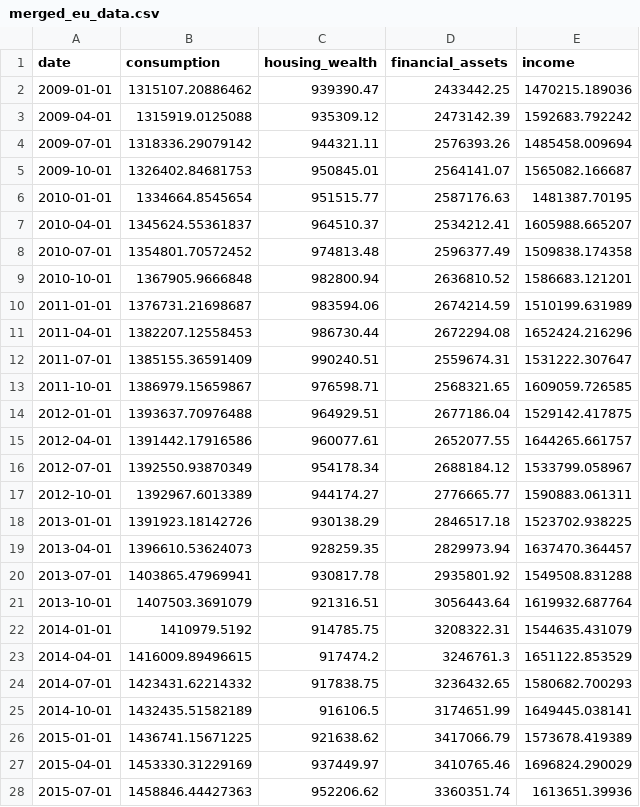
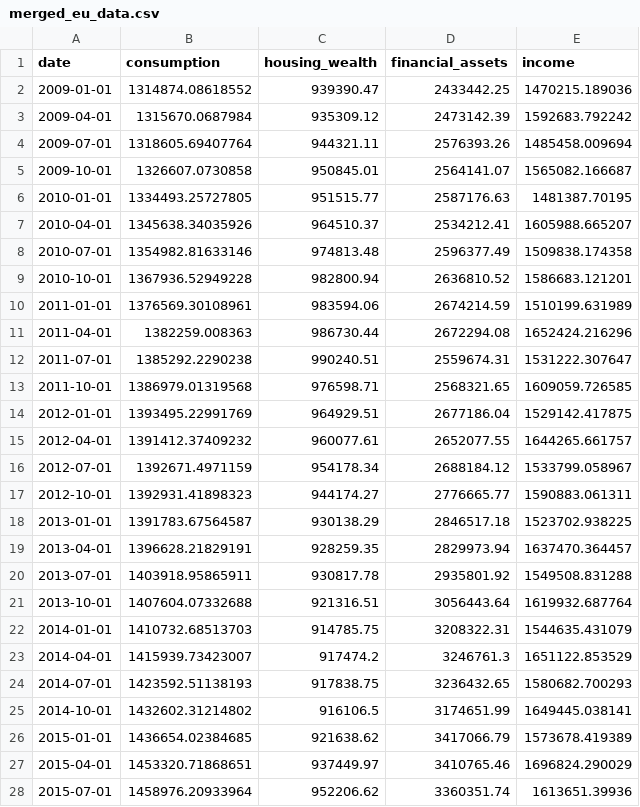
Before and after one commit to Graspp-25-Spring/graspp-25S-Wealth-Consumption, a CSV file: data/clean/EU/merged_eu_data.csv, drawn as a sheet; only a part is shown; the diff covers the shown part only.

```diff
--- a/data/clean/EU/merged_eu_data.csv
+++ b/data/clean/EU/merged_eu_data.csv
@@ -1,28 +1,28 @@
 date,consumption,housing_wealth,financial_assets,income
-2009-01-01,1315107.20886462,939390.47,2433442.25,1470215.189036
-2009-04-01,1315919.0125088,935309.12,2473142.39,1592683.792242
-2009-07-01,1318336.29079142,944321.11,2576393.26,1485458.009694
-2009-10-01,1326402.84681753,950845.01,2564141.07,1565082.166687
-2010-01-01,1334664.8545654,951515.77,2587176.63,1481387.70195
-2010-04-01,1345624.55361837,964510.37,2534212.41,1605988.665207
-2010-07-01,1354801.70572452,974813.48,2596377.49,1509838.174358
-2010-10-01,1367905.9666848,982800.94,2636810.52,1586683.121201
-2011-01-01,1376731.21698687,983594.06,2674214.59,1510199.631989
-2011-04-01,1382207.12558453,986730.44,2672294.08,1652424.216296
-2011-07-01,1385155.36591409,990240.51,2559674.31,1531222.307647
-2011-10-01,1386979.15659867,976598.71,2568321.65,1609059.726585
-2012-01-01,1393637.70976488,964929.51,2677186.04,1529142.417875
-2012-04-01,1391442.17916586,960077.61,2652077.55,1644265.661757
-2012-07-01,1392550.93870349,954178.34,2688184.12,1533799.058967
-2012-10-01,1392967.6013389,944174.27,2776665.77,1590883.061311
-2013-01-01,1391923.18142726,930138.29,2846517.18,1523702.938225
-2013-04-01,1396610.53624073,928259.35,2829973.94,1637470.364457
-2013-07-01,1403865.47969941,930817.78,2935801.92,1549508.831288
-2013-10-01,1407503.3691079,921316.51,3056443.64,1619932.687764
-2014-01-01,1410979.5192,914785.75,3208322.31,1544635.431079
-2014-04-01,1416009.89496615,917474.2,3246761.3,1651122.853529
-2014-07-01,1423431.62214332,917838.75,3236432.65,1580682.700293
-2014-10-01,1432435.51582189,916106.5,3174651.99,1649445.038141
-2015-01-01,1436741.15671225,921638.62,3417066.79,1573678.419389
-2015-04-01,1453330.31229169,937449.97,3410765.46,1696824.290029
-2015-07-01,1458846.44427363,952206.62,3360351.74,1613651.39936
+2009-01-01,1314874.08618552,939390.47,2433442.25,1470215.189036
+2009-04-01,1315670.0687984,935309.12,2473142.39,1592683.792242
+2009-07-01,1318605.69407764,944321.11,2576393.26,1485458.009694
+2009-10-01,1326607.0730858,950845.01,2564141.07,1565082.166687
+2010-01-01,1334493.25727805,951515.77,2587176.63,1481387.70195
+2010-04-01,1345638.34035926,964510.37,2534212.41,1605988.665207
+2010-07-01,1354982.81633146,974813.48,2596377.49,1509838.174358
+2010-10-01,1367936.52949228,982800.94,2636810.52,1586683.121201
+2011-01-01,1376569.30108961,983594.06,2674214.59,1510199.631989
+2011-04-01,1382259.008363,986730.44,2672294.08,1652424.216296
+2011-07-01,1385292.2290238,990240.51,2559674.31,1531222.307647
+2011-10-01,1386979.01319568,976598.71,2568321.65,1609059.726585
+2012-01-01,1393495.22991769,964929.51,2677186.04,1529142.417875
+2012-04-01,1391412.37409232,960077.61,2652077.55,1644265.661757
+2012-07-01,1392671.4971159,954178.34,2688184.12,1533799.058967
+2012-10-01,1392931.41898323,944174.27,2776665.77,1590883.061311
+2013-01-01,1391783.67564587,930138.29,2846517.18,1523702.938225
+2013-04-01,1396628.21829191,928259.35,2829973.94,1637470.364457
+2013-07-01,1403918.95865911,930817.78,2935801.92,1549508.831288
+2013-10-01,1407604.07332688,921316.51,3056443.64,1619932.687764
+2014-01-01,1410732.68513703,914785.75,3208322.31,1544635.431079
+2014-04-01,1415939.73423007,917474.2,3246761.3,1651122.853529
+2014-07-01,1423592.51138193,917838.75,3236432.65,1580682.700293
+2014-10-01,1432602.31214802,916106.5,3174651.99,1649445.038141
+2015-01-01,1436654.02384685,921638.62,3417066.79,1573678.419389
+2015-04-01,1453320.71868651,937449.97,3410765.46,1696824.290029
+2015-07-01,1458976.20933964,952206.62,3360351.74,1613651.39936
```
Also changed, not shown: 37 edited cells elsewhere in this file, data/raw data/EU/consumption.csv, 1 other file.
